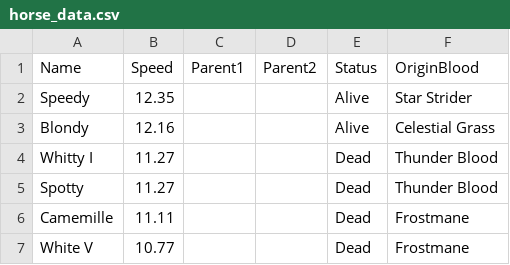
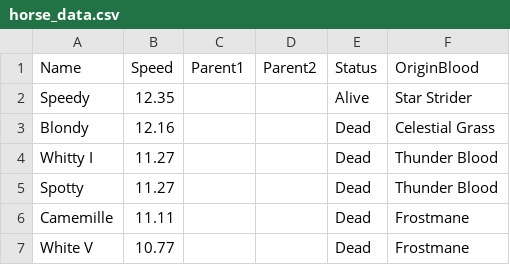
Before and after one commit to VincentD-code/Minecraft-Horse-Family-Tree, a CSV file: horse_data.csv, drawn as a sheet; only a part is shown.

Commit message:
Update horse_data.csv

```diff
--- a/horse_data.csv
+++ b/horse_data.csv
@@ -2,3 +2,3 @@ Name,Speed,Parent1,Parent2,Status,OriginBlood
 Speedy,12.35,,,Alive,Star Strider
-Blondy,12.16,,,Alive,Celestial Grass
+Blondy,12.16,,,Dead,Celestial Grass
 Whitty I,11.27,,,Dead,Thunder Blood
```
